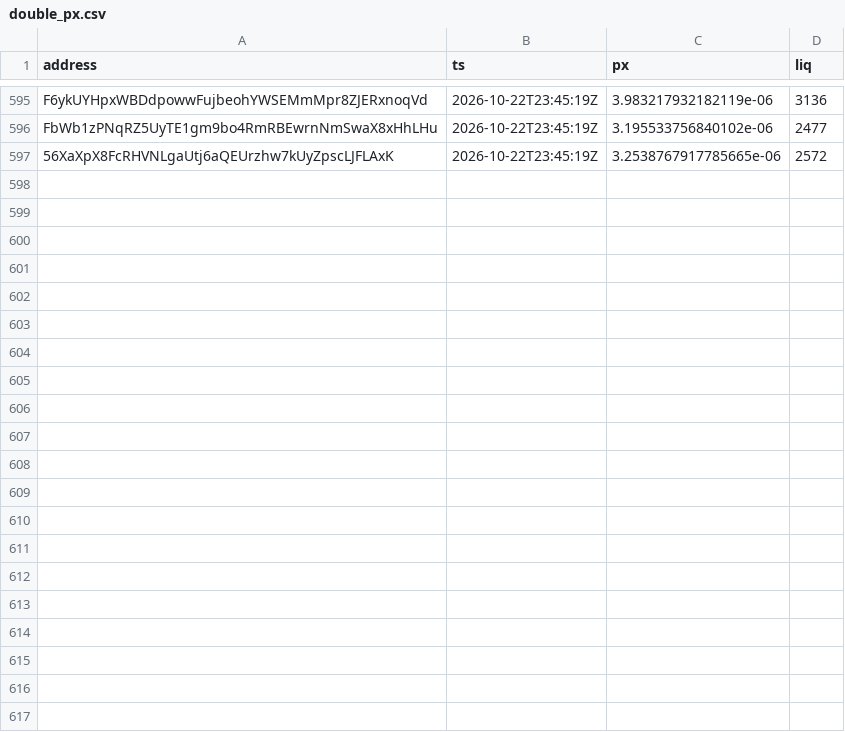
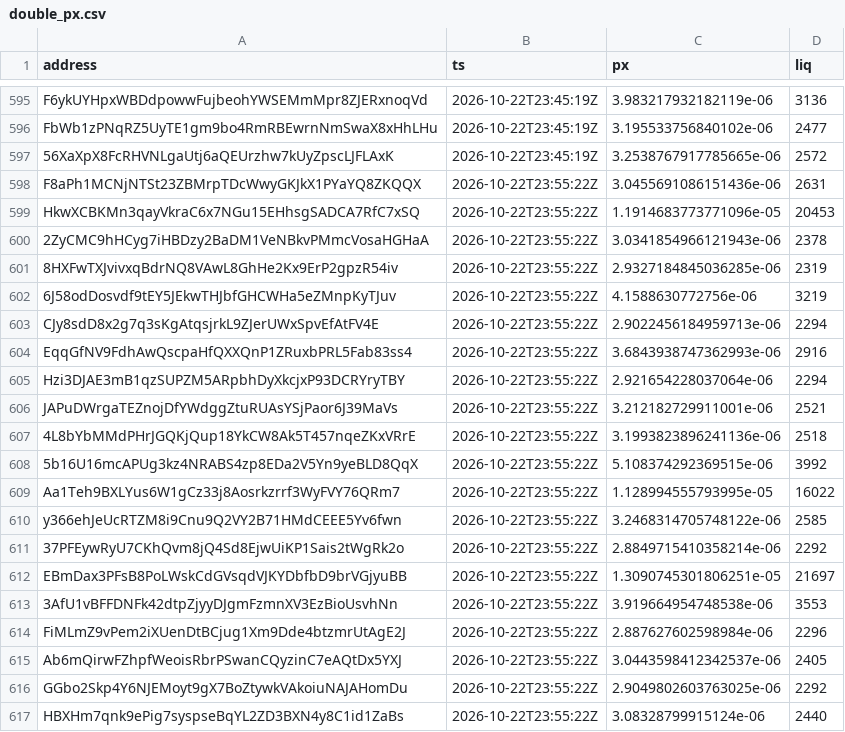
Before and after one commit to westphal03/meme-scanner, a CSV file: data/double_px.csv, drawn as a sheet; only a part is shown, gaps mark what is left out; the diff names each change by its address in the sheet, - before the commit and + after, or states it on an @@ line.

```diff
--- a/data/double_px.csv
+++ b/data/double_px.csv
+row 598: F8aPh1MCNjNTSt23ZBMrpTDcWwyGKJkX1PYaYQ8ZKQQX | 2026-10-22T23:55:22Z | 3.0455691086151436e-06 | 2631
+row 599: HkwXCBKMn3qayVkraC6x7NGu15EHhsgSADCA7RfC7xSQ | 2026-10-22T23:55:22Z | 1.1914683773771096e-05 | 20453
+row 600: 2ZyCMC9hHCyg7iHBDzy2BaDM1VeNBkvPMmcVosaHGHaA | 2026-10-22T23:55:22Z | 3.0341854966121943e-06 | 2378
+row 601: 8HXFwTXJvivxqBdrNQ8VAwL8GhHe2Kx9ErP2gpzR54iv | 2026-10-22T23:55:22Z | 2.9327184845036285e-06 | 2319
+row 602: 6J58odDosvdf9tEY5JEkwTHJbfGHCWHa5eZMnpKyTJuv | 2026-10-22T23:55:22Z | 4.1588630772756e-06 | 3219
+row 603: CJy8sdD8x2g7q3sKgAtqsjrkL9ZJerUWxSpvEfAtFV4E | 2026-10-22T23:55:22Z | 2.9022456184959713e-06 | 2294
+row 604: EqqGfNV9FdhAwQscpaHfQXXQnP1ZRuxbPRL5Fab83ss4 | 2026-10-22T23:55:22Z | 3.6843938747362993e-06 | 2916
+row 605: Hzi3DJAE3mB1qzSUPZM5ARpbhDyXkcjxP93DCRYryTBY | 2026-10-22T23:55:22Z | 2.921654228037064e-06 | 2294
+row 606: JAPuDWrgaTEZnojDfYWdggZtuRUAsYSjPaor6J39MaVs | 2026-10-22T23:55:22Z | 3.212182729911001e-06 | 2521
+row 607: 4L8bYbMMdPHrJGQKjQup18YkCW8Ak5T457nqeZKxVRrE | 2026-10-22T23:55:22Z | 3.1993823896241136e-06 | 2518
+row 608: 5b16U16mcAPUg3kz4NRABS4zp8EDa2V5Yn9yeBLD8QqX | 2026-10-22T23:55:22Z | 5.108374292369515e-06 | 3992
+row 609: Aa1Teh9BXLYus6W1gCz33j8Aosrkzrrf3WyFVY76QRm7 | 2026-10-22T23:55:22Z | 1.128994555793995e-05 | 16022
+row 610: y366ehJeUcRTZM8i9Cnu9Q2VY2B71HMdCEEE5Yv6fwn | 2026-10-22T23:55:22Z | 3.2468314705748122e-06 | 2585
+row 611: 37PFEywRyU7CKhQvm8jQ4Sd8EjwUiKP1Sais2tWgRk2o | 2026-10-22T23:55:22Z | 2.8849715410358214e-06 | 2292
+row 612: EBmDax3PFsB8PoLWskCdGVsqdVJKYDbfbD9brVGjyuBB | 2026-10-22T23:55:22Z | 1.3090745301806251e-05 | 21697
+row 613: 3AfU1vBFFDNFk42dtpZjyyDJgmFzmnXV3EzBioUsvhNn | 2026-10-22T23:55:22Z | 3.919664954748538e-06 | 3553
+row 614: FiMLmZ9vPem2iXUenDtBCjug1Xm9Dde4btzmrUtAgE2J | 2026-10-22T23:55:22Z | 2.887627602598984e-06 | 2296
+row 615: Ab6mQirwFZhpfWeoisRbrPSwanCQyzinC7eAQtDx5YXJ | 2026-10-22T23:55:22Z | 3.0443598412342537e-06 | 2405
+row 616: GGbo2Skp4Y6NJEMoyt9gX7BoZtywkVAkoiuNAJAHomDu | 2026-10-22T23:55:22Z | 2.9049802603763025e-06 | 2292
+row 617: HBXHm7qnk9ePig7syspseBqYL2ZD3BXN4y8C1id1ZaBs | 2026-10-22T23:55:22Z | 3.08328799915124e-06 | 2440
```
Also changed, not shown: data/double_book.csv, data/enrich.csv, 3 other files.
